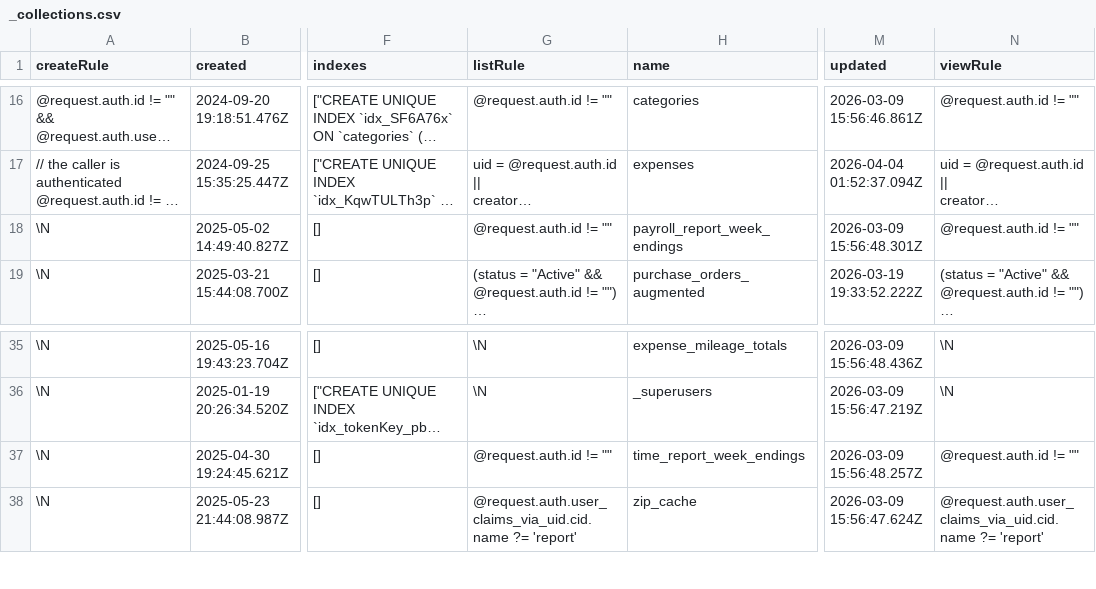
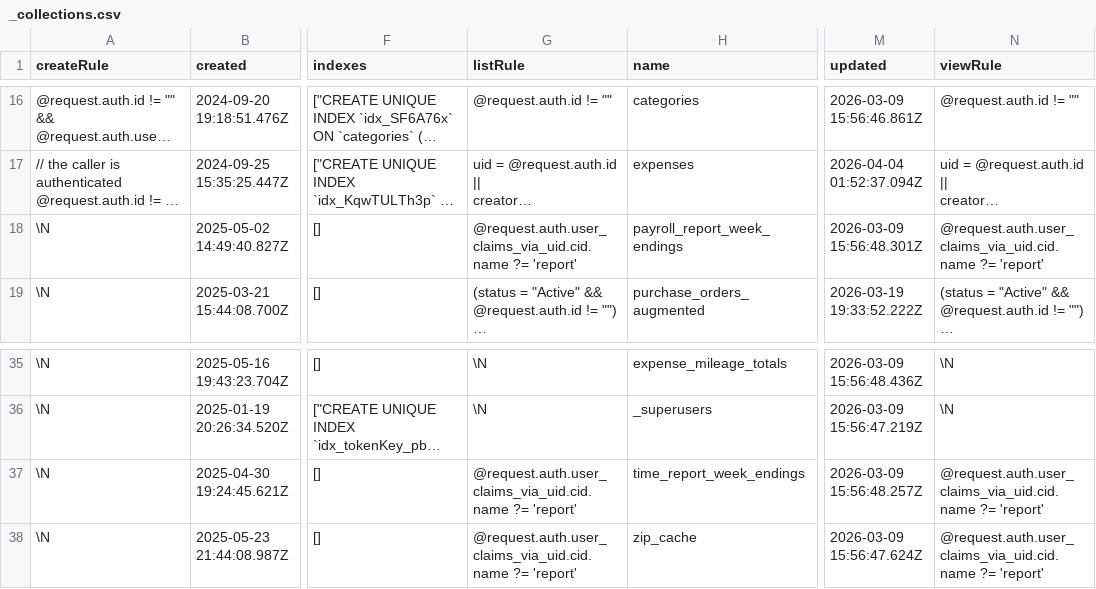
Before and after one commit to stamler/tybalt_turbo, a CSV file: app/test_seed_data/data/_collections.csv, drawn as a sheet; only a part is shown, gaps mark what is left out; long unchanged cells end in …; the diff names each change by its address in the sheet, - before the commit and + after, or states it on an @@ line.

Commit message:
Restrict report access to report claim holders
Require the report claim across /api/reports endpoints and tighten the time and payroll report week-ending views to the same authorization boundary. Add tests covering blocked non-report users and permitted report users for the report routes and week-ending views.

```diff
--- a/app/test_seed_data/data/_collections.csv
+++ b/app/test_seed_data/data/_collections.csv
-G18 (listRule): @request.auth.id != ""
+G18 (listRule): @request.auth.user_claims_via_uid.cid.name ?= 'report'
-N18 (viewRule): @request.auth.id != ""
+N18 (viewRule): @request.auth.user_claims_via_uid.cid.name ?= 'report'
-G37 (listRule): @request.auth.id != ""
+G37 (listRule): @request.auth.user_claims_via_uid.cid.name ?= 'report'
-N37 (viewRule): @request.auth.id != ""
+N37 (viewRule): @request.auth.user_claims_via_uid.cid.name ?= 'report'
```
Also changed, not shown: 4 other files.
